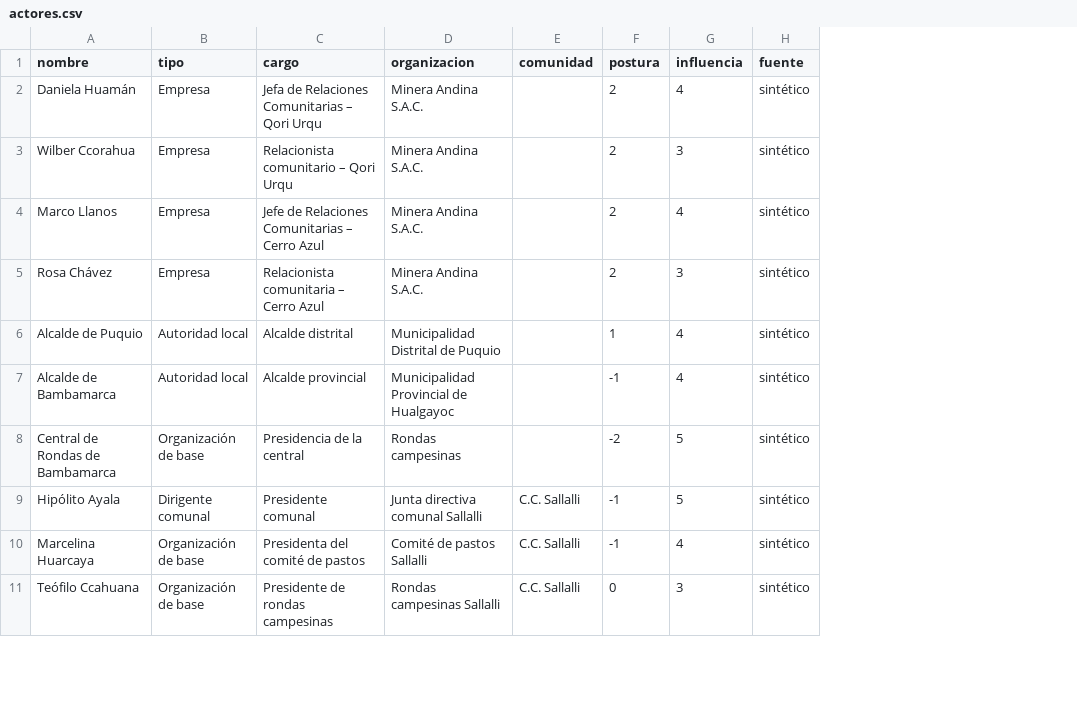
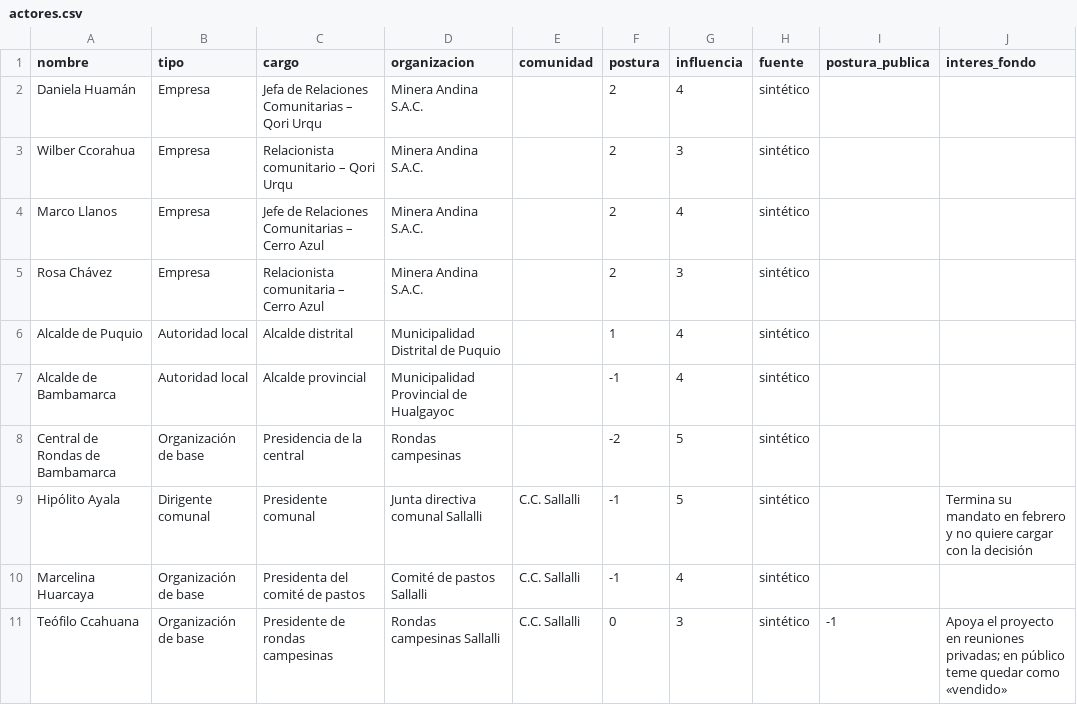
Before and after one commit to roddyhuarhua-hub/compromisos, a CSV file: datos/ejemplo/exploracion/actores.csv, drawn as a sheet; only a part is shown; the diff names each change by its address in the sheet, - before the commit and + after, or states it on an @@ line.

```diff
--- a/datos/ejemplo/exploracion/actores.csv
+++ b/datos/ejemplo/exploracion/actores.csv
+column I (postura_publica), row 11: -1
+column J (interes_fondo), rows 9-11: Termina su mandato en febrero y no quiere cargar con la decisión |  | Apoya el proyecto en reuniones privadas; en público teme quedar como «vendido»
```
Also changed, not shown: datos/ejemplo/actores_demo.csv, datos/ejemplo/exploracion/registro.csv, 14 other files.
